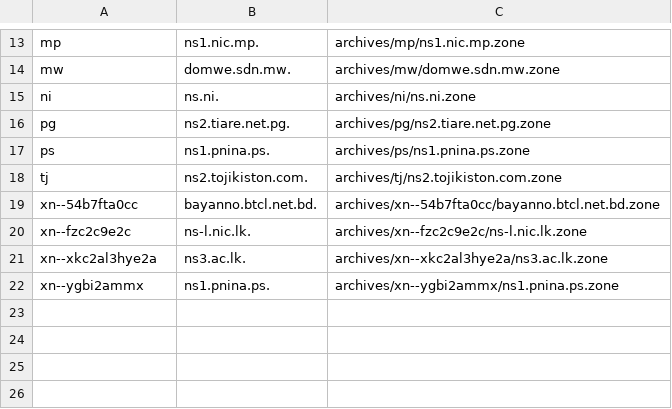
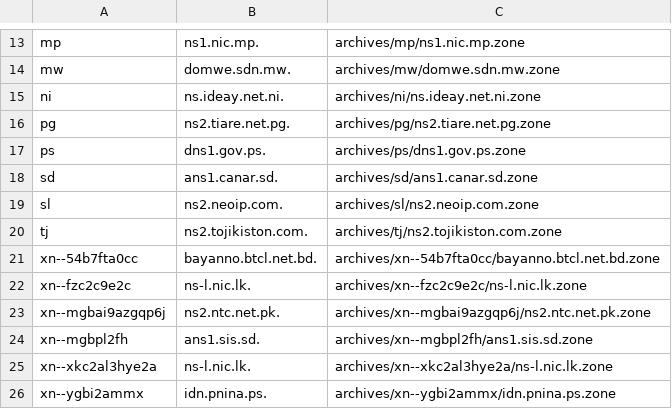
Before and after one commit to vuong2023/TLDR-2, a TSV file: transferable_zones.tsv, drawn as a sheet; only a part is shown, gaps mark what is left out.

```diff
--- a/transferable_zones.tsv
+++ b/transferable_zones.tsv
@@ -14,5 +14,7 @@ mp	ns1.nic.mp.	archives/mp/ns1.nic.mp.zone
 mw	domwe.sdn.mw.	archives/mw/domwe.sdn.mw.zone
-ni	ns.ni.	archives/ni/ns.ni.zone
+ni	ns.ideay.net.ni.	archives/ni/ns.ideay.net.ni.zone
 pg	ns2.tiare.net.pg.	archives/pg/ns2.tiare.net.pg.zone
-ps	ns1.pnina.ps.	archives/ps/ns1.pnina.ps.zone
+ps	dns1.gov.ps.	archives/ps/dns1.gov.ps.zone
+sd	ans1.canar.sd.	archives/sd/ans1.canar.sd.zone
+sl	ns2.neoip.com.	archives/sl/ns2.neoip.com.zone
 tj	ns2.tojikiston.com.	archives/tj/ns2.tojikiston.com.zone
@@ -20,3 +22,5 @@ xn--54b7fta0cc	bayanno.btcl.net.bd.	archives/xn--54b7fta0cc/bayanno.btcl.net.bd.
 xn--fzc2c9e2c	ns-l.nic.lk.	archives/xn--fzc2c9e2c/ns-l.nic.lk.zone
-xn--xkc2al3hye2a	ns3.ac.lk.	archives/xn--xkc2al3hye2a/ns3.ac.lk.zone
-xn--ygbi2ammx	ns1.pnina.ps.	archives/xn--ygbi2ammx/ns1.pnina.ps.zone
+xn--mgbai9azgqp6j	ns2.ntc.net.pk.	archives/xn--mgbai9azgqp6j/ns2.ntc.net.pk.zone
+xn--mgbpl2fh	ans1.sis.sd.	archives/xn--mgbpl2fh/ans1.sis.sd.zone
+xn--xkc2al3hye2a	ns-l.nic.lk.	archives/xn--xkc2al3hye2a/ns-l.nic.lk.zone
+xn--ygbi2ammx	idn.pnina.ps.	archives/xn--ygbi2ammx/idn.pnina.ps.zone
```
Also changed, not shown: 10 other files.
